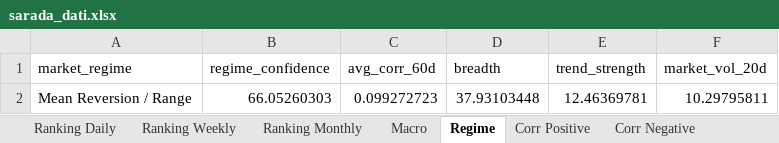
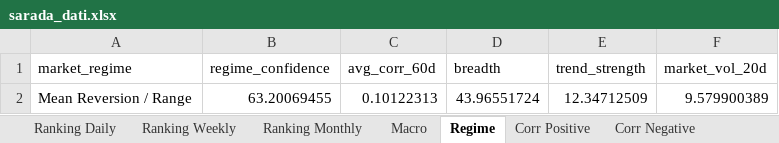
Before and after one commit to giapal96-star/jennifer-trading-dashbord, an Excel workbook: docs/sarada_dati.xlsx, sheet Regime, drawn as a sheet; values as stored, in another font and other column widths than the file's, no borders; removed rows and columns are numbered as before the commit, all else as after; the diff names each change by its address in the sheet, - before the commit and + after, or states it on an @@ line.

```diff
--- a/docs/sarada_dati.xlsx (sheet Regime)
+++ b/docs/sarada_dati.xlsx (sheet Regime)
-row 2: Mean Reversion / Range | 66.05260303 | 0.099272723 | 37.93103448 | 12.46369781 | 10.29795811
+row 2: Mean Reversion / Range | 63.20069455 | 0.10122313 | 43.96551724 | 12.34712509 | 9.579900389
```
Also changed, not shown: sheet Ranking Daily, sheet Ranking Weekly, sheet Ranking Monthly, sheet Corr Negative, sheet Corr Positive, sheet Macro, 2 other files.
